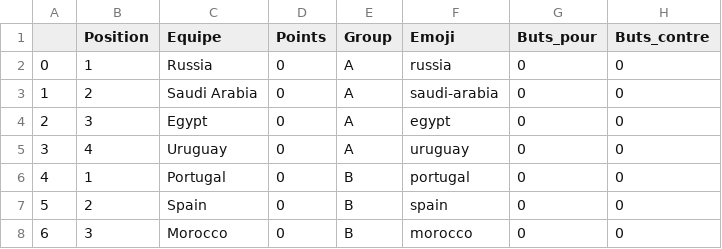
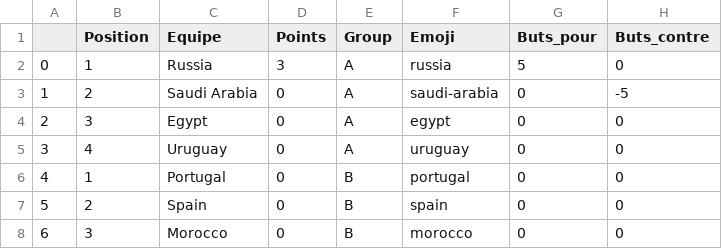
Before and after one commit to ClementTr/WorldCup_Dashboard, a CSV file: DjangoWorldCup/worldcup/static/worldcup/data/data_group.csv, drawn as a sheet; only a part is shown.

```diff
--- a/DjangoWorldCup/worldcup/static/worldcup/data/data_group.csv
+++ b/DjangoWorldCup/worldcup/static/worldcup/data/data_group.csv
@@ -1,4 +1,4 @@
 ,Position,Equipe,Points,Group,Emoji,Buts_pour,Buts_contre
-0,1,Russia,0,A,russia,0,0
-1,2,Saudi Arabia,0,A,saudi-arabia,0,0
+0,1,Russia,3,A,russia,5,0
+1,2,Saudi Arabia,0,A,saudi-arabia,0,-5
 2,3,Egypt,0,A,egypt,0,0
```
Also changed, not shown: DjangoWorldCup/worldcup/static/worldcup/data/matchs.csv.
